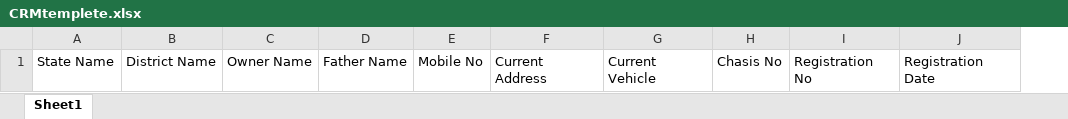
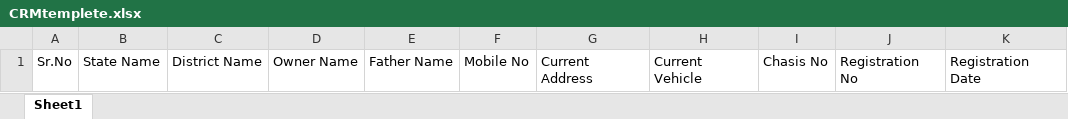
Before and after one commit to NMHRMS/luckywheelcrm, an Excel workbook: CRMPROJECTAPI/ClientApp/ReactCrm/public/CRMtemplete.xlsx, sheet Sheet1, drawn as a sheet; only a part is shown; values as stored, in another font and other column widths than the file's, no borders; the diff names each change by its address in the sheet, - before the commit and + after, or states it on an @@ line.

```diff
--- a/CRMPROJECTAPI/ClientApp/ReactCrm/public/CRMtemplete.xlsx (sheet Sheet1)
+++ b/CRMPROJECTAPI/ClientApp/ReactCrm/public/CRMtemplete.xlsx (sheet Sheet1)
+column A, row 1: Sr.No
```
Also changed, not shown: CRMPROJECTAPI/wwwroot/CRMtemplete.xlsx, 16 other files.
